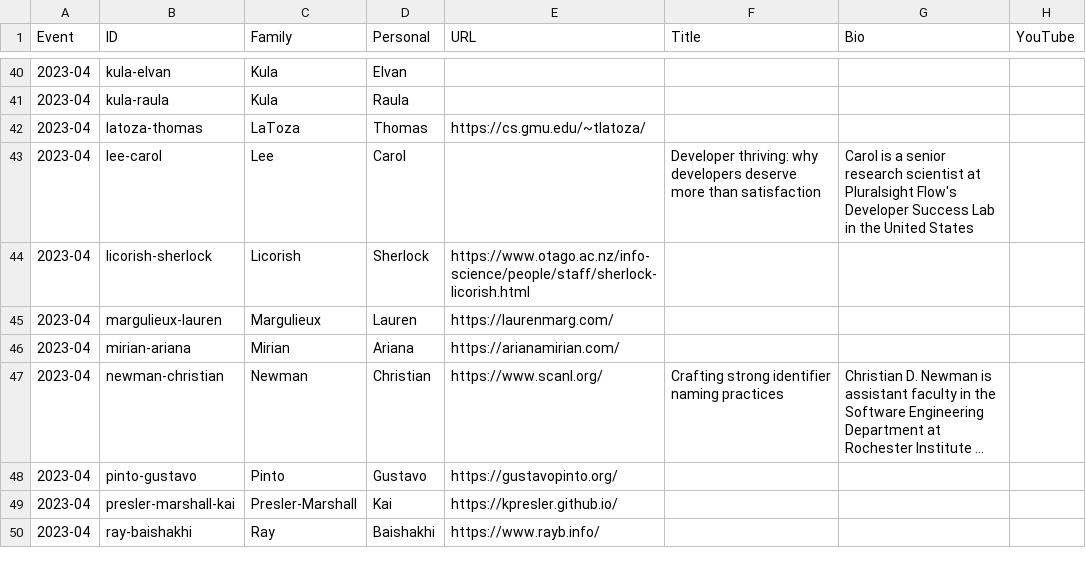
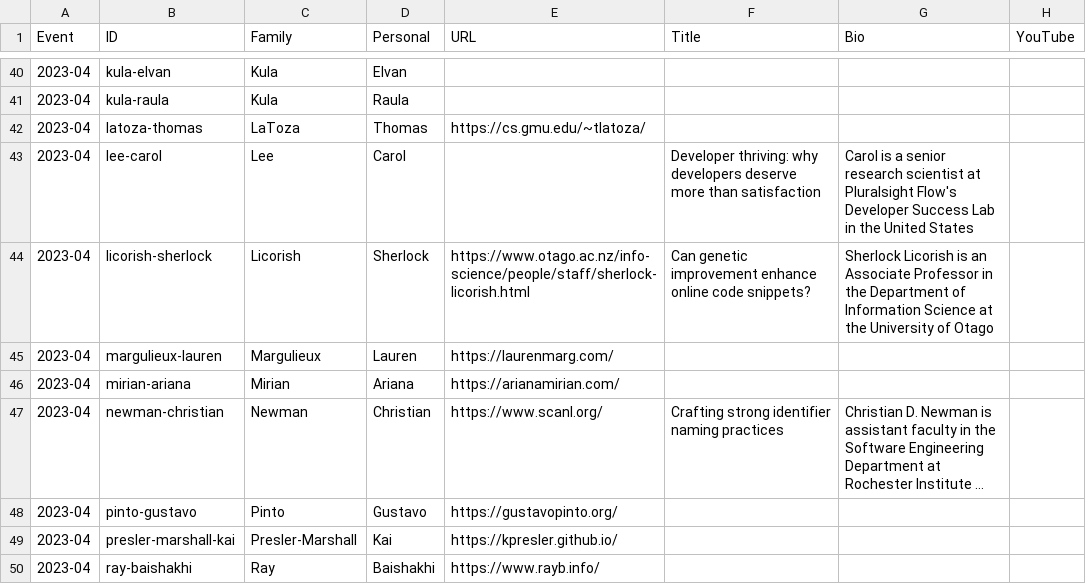
Before and after one commit to neverworkintheory/neverworkintheory.github.io, a CSV file: events/events.csv, drawn as a sheet; only a part is shown, gaps mark what is left out; long unchanged cells end in ….

Commit message:
Sherlock Licorish

```diff
--- a/events/events.csv
+++ b/events/events.csv
@@ -43,3 +43,3 @@ Event,ID,Family,Personal,URL,Title,Bio,YouTube
 2023-04,lee-carol,Lee,Carol,,Developer thriving: why developers deserve more than satisfaction,Carol is a senior research scientist at Pluralsight Flow's Developer Success Lab in the United States,
-2023-04,licorish-sherlock,Licorish,Sherlock,https://www.otago.ac.nz/info-science/people/staff/sherlock-licorish.html,,,
+2023-04,licorish-sherlock,Licorish,Sherlock,https://www.otago.ac.nz/info-science/people/staff/sherlock-licorish.html,Can genetic improvement enhance online code snippets?,Sherlock Licorish is an Associate Professor in the Department of Information Science at the University of Otago,
 2023-04,margulieux-lauren,Margulieux,Lauren,https://laurenmarg.com/,,,
```
Also changed, not shown: 2 other files.
